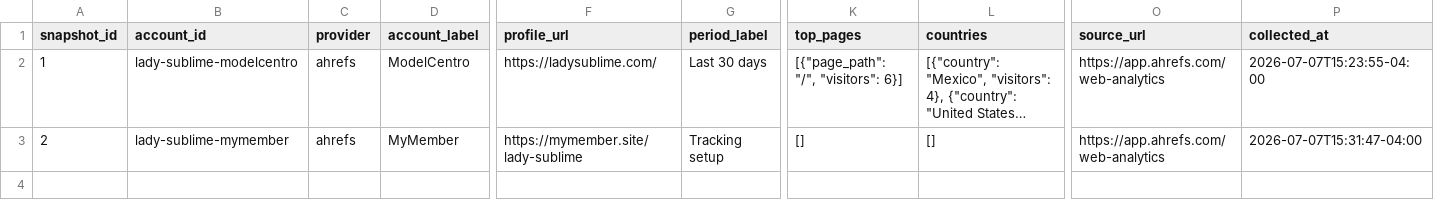
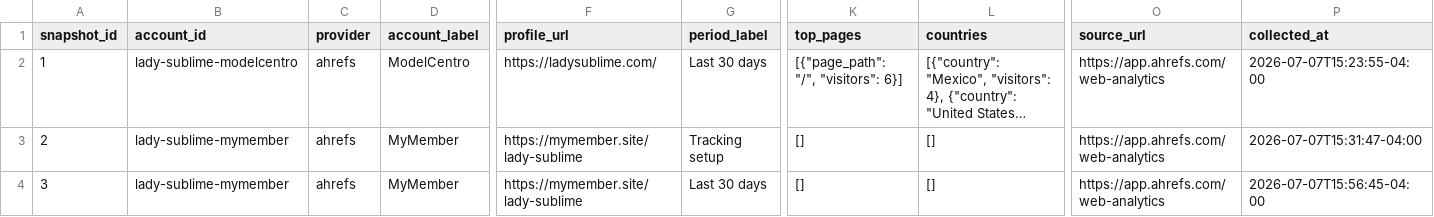
Before and after one commit to Trippaeon3/sublime-social-tracker-site, a CSV file: dashboard/data/ahrefs_web_history.csv, drawn as a sheet; only a part is shown, gaps mark what is left out; long unchanged cells end in …; rows hold the shown columns only; the diff names each change by its address in the sheet, - before the commit and + after, or states it on an @@ line.

Commit message:
Refresh social dashboard snapshot

```diff
--- a/dashboard/data/ahrefs_web_history.csv
+++ b/dashboard/data/ahrefs_web_history.csv
+row 4: 3 | lady-sublime-mymember | ahrefs | MyMember | https://mymember.site/lady-sublime | Last 30 days | [] | [] | https://app.ahrefs.com/web-analytics | 2026-07-07T15:56:45-04:00
```
Also changed, not shown: dashboard/data/ahrefs_web.csv, 3 other files.
